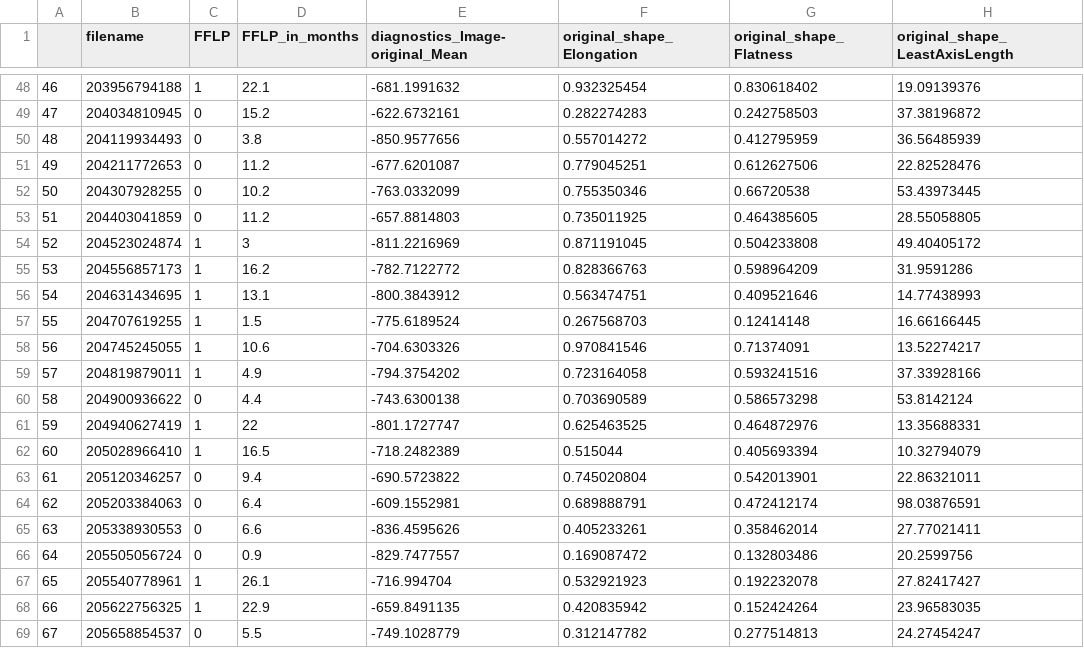
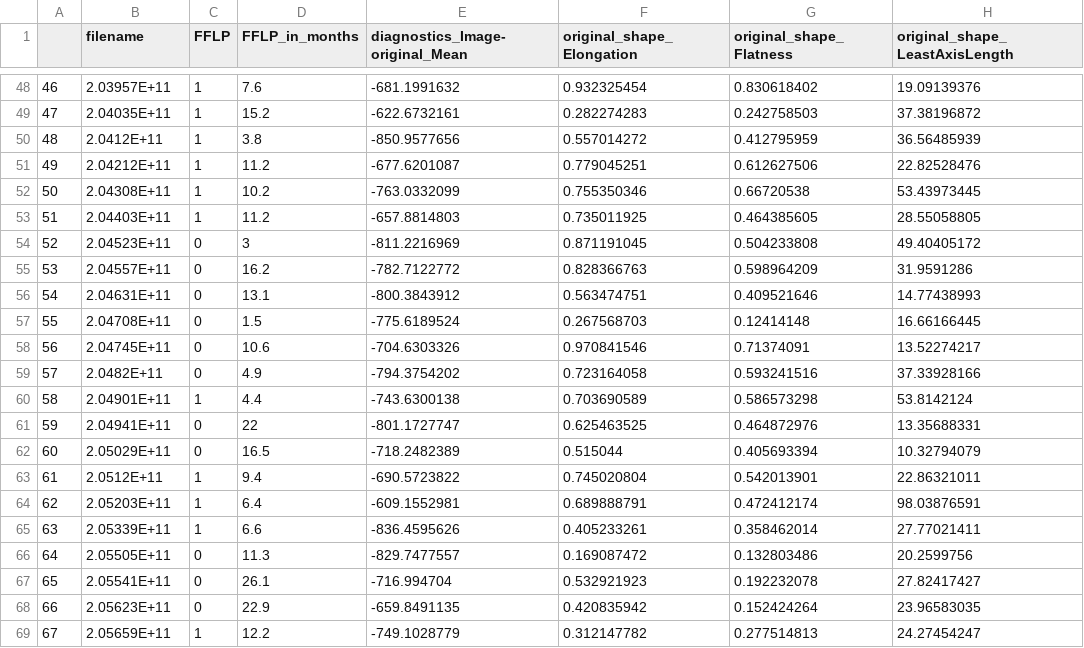
Before and after one commit to ricky-hu/liver_mets, a CSV file: gtv.csv, drawn as a sheet; only a part is shown, gaps mark what is left out; the diff covers the shown part only; the diff names each change by its address in the sheet, - before the commit and + after, or states it on an @@ line.

```diff
--- a/gtv.csv
+++ b/gtv.csv
-B48 (filename): 203956794188
+B48 (filename): 2.03957E+11
-D48 (FFLP_in_months): 22.1
+D48 (FFLP_in_months): 7.6
-B49 (filename): 204034810945
+B49 (filename): 2.04035E+11
-C49:C53 (FFLP): 0
+C49:C53 (FFLP): 1
-B50 (filename): 204119934493
+B50 (filename): 2.0412E+11
-B51 (filename): 204211772653
+B51 (filename): 2.04212E+11
-B52 (filename): 204307928255
+B52 (filename): 2.04308E+11
-B53 (filename): 204403041859
+B53 (filename): 2.04403E+11
-B54 (filename): 204523024874
+B54 (filename): 2.04523E+11
-C54:C59 (FFLP): 1
+C54:C59 (FFLP): 0
-B55 (filename): 204556857173
+B55 (filename): 2.04557E+11
-B56 (filename): 204631434695
+B56 (filename): 2.04631E+11
-B57 (filename): 204707619255
+B57 (filename): 2.04708E+11
-B58 (filename): 204745245055
+B58 (filename): 2.04745E+11
-B59 (filename): 204819879011
+B59 (filename): 2.0482E+11
-B60 (filename): 204900936622
+B60 (filename): 2.04901E+11
-C60 (FFLP): 0
+C60 (FFLP): 1
-B61 (filename): 204940627419
+B61 (filename): 2.04941E+11
-C61:C62 (FFLP): 1
+C61:C62 (FFLP): 0
-B62 (filename): 205028966410
+B62 (filename): 2.05029E+11
-B63 (filename): 205120346257
+B63 (filename): 2.0512E+11
-C63:C65 (FFLP): 0
+C63:C65 (FFLP): 1
-B64 (filename): 205203384063
+B64 (filename): 2.05203E+11
-B65 (filename): 205338930553
+B65 (filename): 2.05339E+11
-B66 (filename): 205505056724
+B66 (filename): 2.05505E+11
-D66 (FFLP_in_months): 0.9
+D66 (FFLP_in_months): 11.3
-B67 (filename): 205540778961
+B67 (filename): 2.05541E+11
-C67:C68 (FFLP): 1
+C67:C68 (FFLP): 0
-B68 (filename): 205622756325
+B68 (filename): 2.05623E+11
-B69 (filename): 205658854537
+B69 (filename): 2.05659E+11
-C69 (FFLP): 0
+C69 (FFLP): 1
-D69 (FFLP_in_months): 5.5
+D69 (FFLP_in_months): 12.2
```
Also changed, not shown: 120 edited cells elsewhere in this file, gtv_0.csv, liver_plus_gtv.csv, 10 other files.
